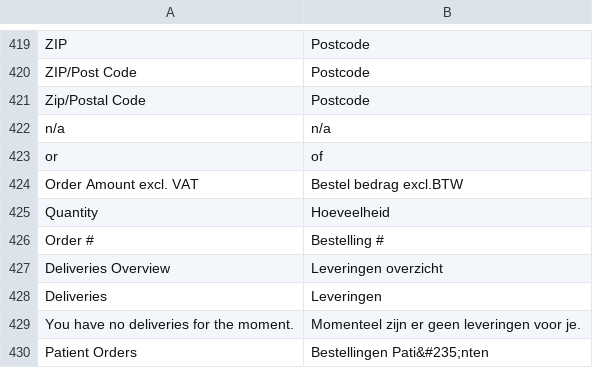
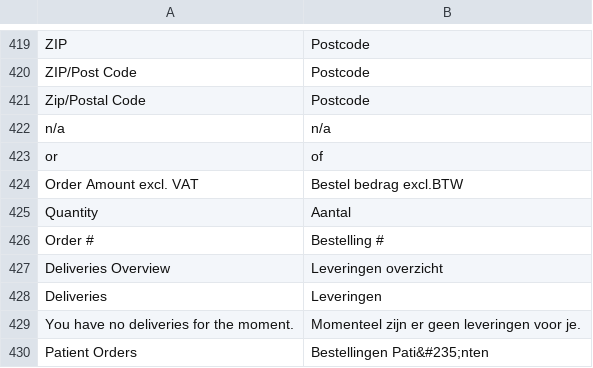
Before and after one commit to Brainworx/Magento, a CSV file: app/locale/nl_NL/Mage_Customer.csv, drawn as a sheet; only a part is shown, gaps mark what is left out; the diff covers the shown part only.

```diff
--- a/app/locale/nl_NL/Mage_Customer.csv
+++ b/app/locale/nl_NL/Mage_Customer.csv
@@ -424,3 +424,3 @@
 "Order Amount excl. VAT","Bestel bedrag excl.BTW"
-"Quantity","Hoeveelheid"
+"Quantity","Aantal"
 "Order #","Bestelling #"
```
Also changed, not shown: 26 added rows elsewhere in this file, app/locale/nl_NL/Brainworx_Hearedfrom.csv, app/locale/nl_NL/Brainworx_Rental.csv, 47 other files.
